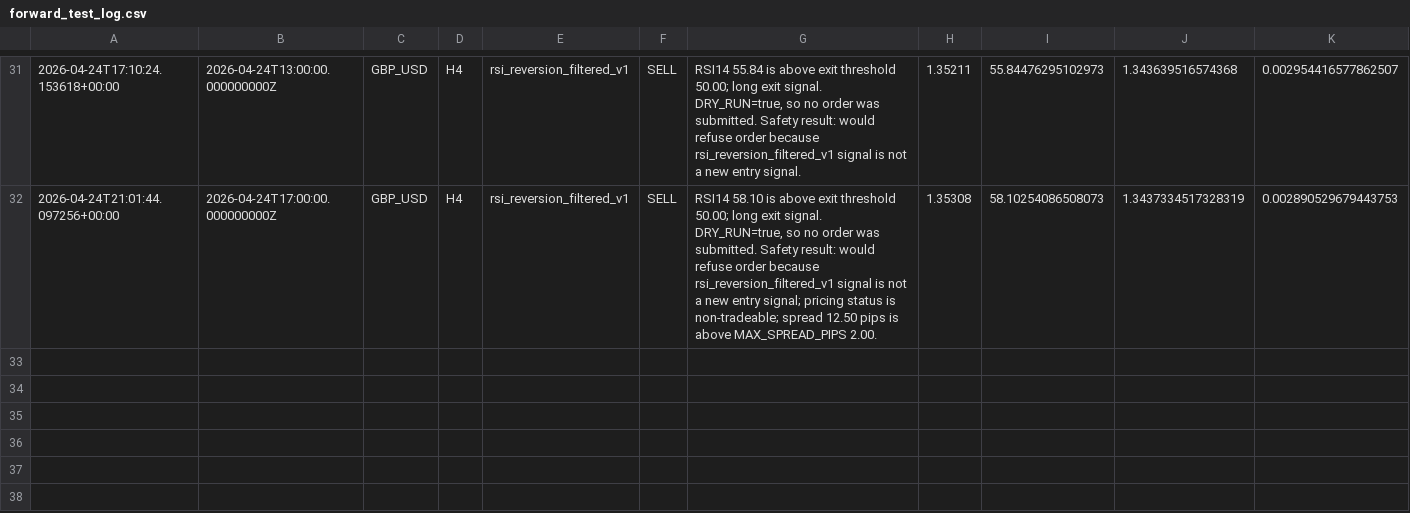
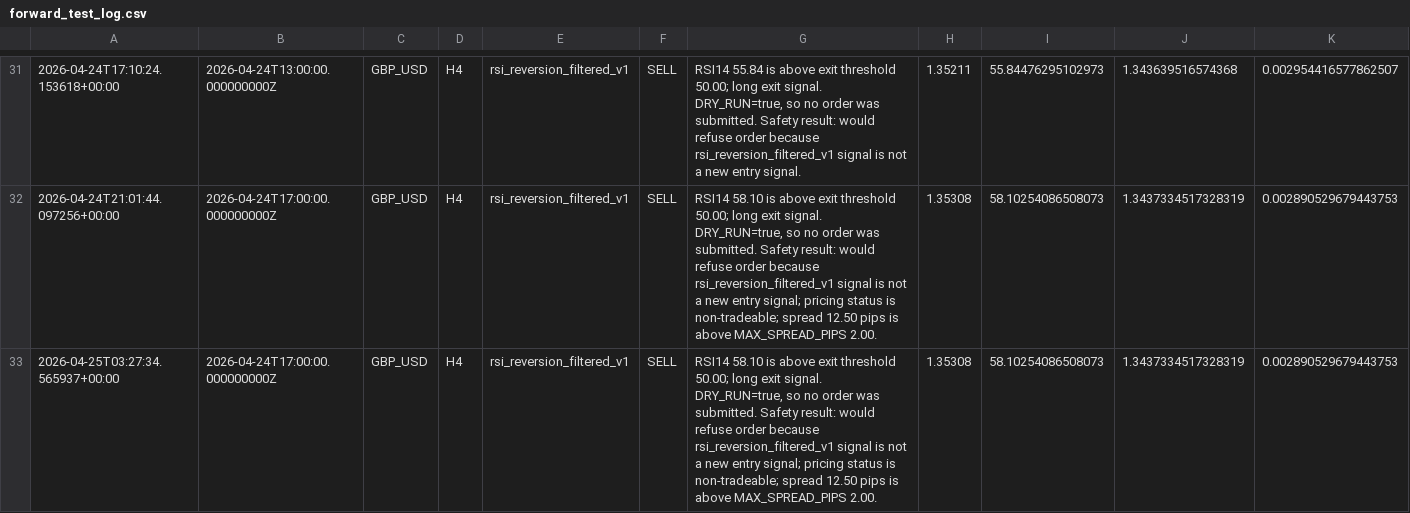
Before and after one commit to NaoWasTaken/trading-bot-research, a CSV file: storage/forward_test_log.csv, drawn as a sheet; only a part is shown, gaps mark what is left out; rows hold the shown columns only; the diff names each change by its address in the sheet, - before the commit and + after, or states it on an @@ line.

```diff
--- a/storage/forward_test_log.csv
+++ b/storage/forward_test_log.csv
+row 33: 2026-04-25T03:27:34.565937+00:00 | 2026-04-24T17:00:00.000000000Z | GBP_USD | H4 | rsi_reversion_filtered_v1 | SELL | RSI14 58.10 is above exit threshold 50.00; long exit signal. DRY_RUN=true, so no order was submitted. Safety result: would refuse order because rsi_reversion_filtered_v1 signal is not a new entry signal; pricing status is non-tradeable; spread 12.50 pips is above MAX_SPREAD_PIPS 2.00. | 1.35308 | 58.10254086508073 | 1.3437334517328319 | 0.002890529679443753
```
